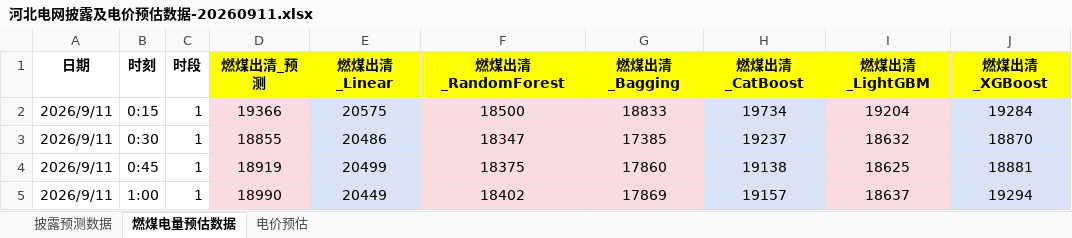
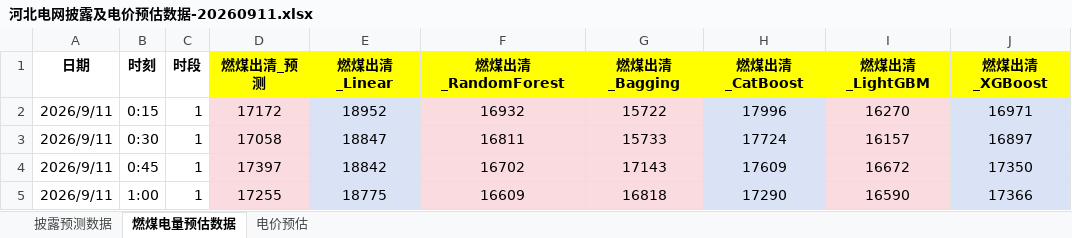
Before and after one commit to arliu633-glitch/hb-price-chart-public, an Excel workbook: forecast-results/河北电网披露及电价预估数据-20260911.xlsx, sheet 燃煤电量预估数据, drawn as a sheet; only a part is shown; values as stored, in another font and other column widths than the file's, no borders; conditional formats not drawn; the diff covers the shown part only; the diff names each change by its address in the sheet, - before the commit and + after, or states it on an @@ line.

```diff
--- a/forecast-results/河北电网披露及电价预估数据-20260911.xlsx (sheet 燃煤电量预估数据)
+++ b/forecast-results/河北电网披露及电价预估数据-20260911.xlsx (sheet 燃煤电量预估数据)
-D2 (燃煤出清_预测): 19366
+D2 (燃煤出清_预测): 17172
-E2 (燃煤出清_Linear): 20575
+E2 (燃煤出清_Linear): 18952
-F2 (燃煤出清_RandomForest): 18500
+F2 (燃煤出清_RandomForest): 16932
-G2 (燃煤出清_Bagging): 18833
+G2 (燃煤出清_Bagging): 15722
-H2 (燃煤出清_CatBoost): 19734
+H2 (燃煤出清_CatBoost): 17996
-I2 (燃煤出清_LightGBM): 19204
+I2 (燃煤出清_LightGBM): 16270
-J2 (燃煤出清_XGBoost): 19284
+J2 (燃煤出清_XGBoost): 16971
-D3 (燃煤出清_预测): 18855
+D3 (燃煤出清_预测): 17058
-E3 (燃煤出清_Linear): 20486
+E3 (燃煤出清_Linear): 18847
-F3 (燃煤出清_RandomForest): 18347
+F3 (燃煤出清_RandomForest): 16811
-G3 (燃煤出清_Bagging): 17385
+G3 (燃煤出清_Bagging): 15733
-H3 (燃煤出清_CatBoost): 19237
+H3 (燃煤出清_CatBoost): 17724
-I3 (燃煤出清_LightGBM): 18632
+I3 (燃煤出清_LightGBM): 16157
-J3 (燃煤出清_XGBoost): 18870
+J3 (燃煤出清_XGBoost): 16897
-D4 (燃煤出清_预测): 18919
+D4 (燃煤出清_预测): 17397
-E4 (燃煤出清_Linear): 20499
+E4 (燃煤出清_Linear): 18842
-F4 (燃煤出清_RandomForest): 18375
+F4 (燃煤出清_RandomForest): 16702
-G4 (燃煤出清_Bagging): 17860
+G4 (燃煤出清_Bagging): 17143
-H4 (燃煤出清_CatBoost): 19138
+H4 (燃煤出清_CatBoost): 17609
-I4 (燃煤出清_LightGBM): 18625
+I4 (燃煤出清_LightGBM): 16672
-J4 (燃煤出清_XGBoost): 18881
+J4 (燃煤出清_XGBoost): 17350
-D5 (燃煤出清_预测): 18990
+D5 (燃煤出清_预测): 17255
-E5 (燃煤出清_Linear): 20449
+E5 (燃煤出清_Linear): 18775
-F5 (燃煤出清_RandomForest): 18402
+F5 (燃煤出清_RandomForest): 16609
-G5 (燃煤出清_Bagging): 17869
+G5 (燃煤出清_Bagging): 16818
-H5 (燃煤出清_CatBoost): 19157
+H5 (燃煤出清_CatBoost): 17290
-I5 (燃煤出清_LightGBM): 18637
+I5 (燃煤出清_LightGBM): 16590
-J5 (燃煤出清_XGBoost): 19294
+J5 (燃煤出清_XGBoost): 17366
```
Also changed, not shown: 644 edited cells elsewhere in this sheet, sheet 电价预估, sheet 披露预测数据, 4 other files.
